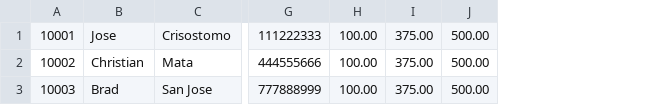
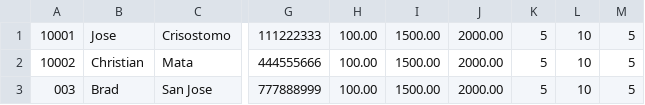
Before and after one commit to sukkieroha/PayrollSystem, a CSV file: employees.csv, drawn as a sheet; only a part is shown, gaps mark what is left out; removed rows and columns are numbered as before the commit, all else as after; the diff names each change by its address in the sheet, - before the commit and + after, or states it on an @@ line.

```diff
--- a/employees.csv
+++ b/employees.csv
-column I, rows 1-3: all 375.00
-column J, rows 1-3: all 500.00
+column I, rows 1-3: all 1500.00
+column J, rows 1-3: all 2000.00
+column K, rows 1-3: all 5
+column L, rows 1-3: all 10
+column M, rows 1-3: all 5
-A3: 10003
+A3: 003
```
Also changed, not shown: 6 other files.
